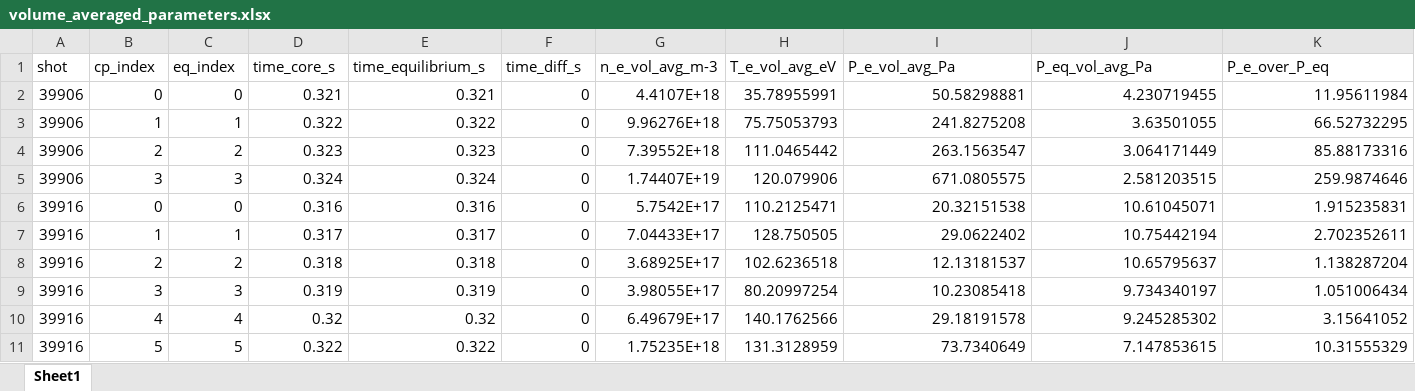
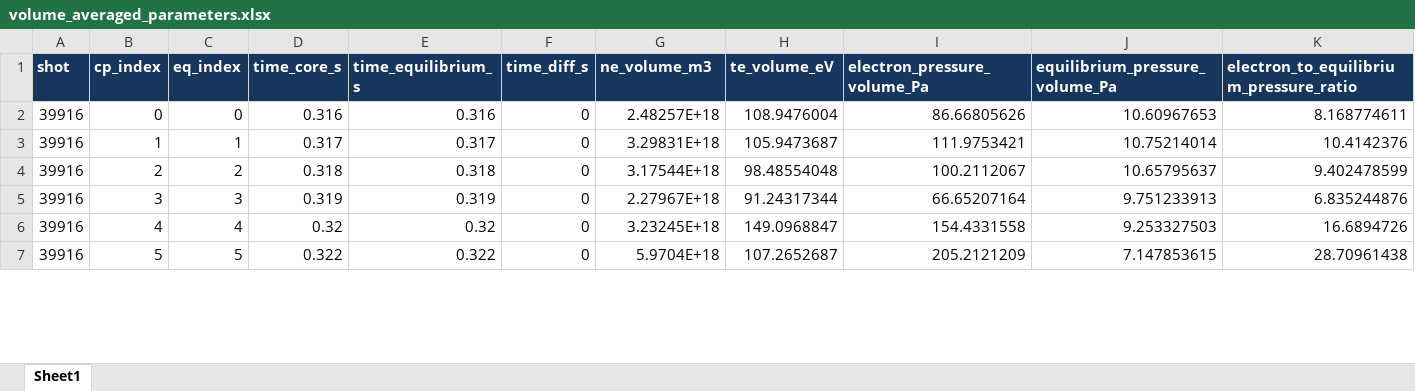
Before and after one commit to VEST-Tokamak/vaft, an Excel workbook: workflow/automatic_pipeline_3_data_summary/volume_averaged_parameters.xlsx, sheet Sheet1, drawn as a sheet; only a part is shown; values as stored, in another font and other column widths than the file's, no borders; removed rows and columns are numbered as before the commit, all else as after; the diff covers the shown part only; the diff names each change by its address in the sheet, - before the commit and + after, or states it on an @@ line.

```diff
--- a/workflow/automatic_pipeline_3_data_summary/volume_averaged_parameters.xlsx (sheet Sheet1)
+++ b/workflow/automatic_pipeline_3_data_summary/volume_averaged_parameters.xlsx (sheet Sheet1)
@@ A1:K1 fill: none → #17365D, bold: off → on, text colour: black → #FFFFFF @@
-G1: n_e_vol_avg_m-3
+G1: ne_volume_m3
-H1: T_e_vol_avg_eV
+H1: te_volume_eV
-I1: P_e_vol_avg_Pa
+I1: electron_pressure_volume_Pa
-J1: P_eq_vol_avg_Pa
+J1: equilibrium_pressure_volume_Pa
-K1: P_e_over_P_eq
+K1: electron_to_equilibrium_pressure_ratio
-row 2: 39906 | 0 | 0 | 0.321 | 0.321 | 0 | 4.4107E+18 | 35.78955991 | 50.58298881 | 4.230719455 | 11.95611984
-row 3: 39906 | 1 | 1 | 0.322 | 0.322 | 0 | 9.96276E+18 | 75.75053793 | 241.8275208 | 3.63501055 | 66.52732295
-row 4: 39906 | 2 | 2 | 0.323 | 0.323 | 0 | 7.39552E+18 | 111.0465442 | 263.1563547 | 3.064171449 | 85.88173316
-row 5: 39906 | 3 | 3 | 0.324 | 0.324 | 0 | 1.74407E+19 | 120.079906 | 671.0805575 | 2.581203515 | 259.9874646
-G2 (ne_volume_m3): 5.7542E+17
+G2 (ne_volume_m3): 2.48257E+18
-H2 (te_volume_eV): 110.2125471
+H2 (te_volume_eV): 108.9476004
-I2 (electron_pressure_volume_Pa): 20.32151538
+I2 (electron_pressure_volume_Pa): 86.66805626
-J2 (equilibrium_pressure_volume_Pa): 10.61045071
+J2 (equilibrium_pressure_volume_Pa): 10.60967653
-K2: 1.915235831
+K2: 8.168774611
-G3 (ne_volume_m3): 7.04433E+17
+G3 (ne_volume_m3): 3.29831E+18
-H3 (te_volume_eV): 128.750505
+H3 (te_volume_eV): 105.9473687
-I3 (electron_pressure_volume_Pa): 29.0622402
+I3 (electron_pressure_volume_Pa): 111.9753421
-J3 (equilibrium_pressure_volume_Pa): 10.75442194
+J3 (equilibrium_pressure_volume_Pa): 10.75214014
-K3: 2.702352611
+K3: 10.4142376
-G4 (ne_volume_m3): 3.68925E+17
+G4 (ne_volume_m3): 3.17544E+18
-H4 (te_volume_eV): 102.6236518
+H4 (te_volume_eV): 98.48554048
-I4 (electron_pressure_volume_Pa): 12.13181537
+I4 (electron_pressure_volume_Pa): 100.2112067
-K4: 1.138287204
+K4: 9.402478599
-G5 (ne_volume_m3): 3.98055E+17
+G5 (ne_volume_m3): 2.27967E+18
-H5 (te_volume_eV): 80.20997254
+H5 (te_volume_eV): 91.24317344
-I5 (electron_pressure_volume_Pa): 10.23085418
+I5 (electron_pressure_volume_Pa): 66.65207164
-J5 (equilibrium_pressure_volume_Pa): 9.734340197
+J5 (equilibrium_pressure_volume_Pa): 9.751233913
-K5: 1.051006434
+K5: 6.835244876
-G6 (ne_volume_m3): 6.49679E+17
+G6 (ne_volume_m3): 3.23245E+18
-H6 (te_volume_eV): 140.1762566
+H6 (te_volume_eV): 149.0968847
-I6 (electron_pressure_volume_Pa): 29.18191578
+I6 (electron_pressure_volume_Pa): 154.4331558
-J6 (equilibrium_pressure_volume_Pa): 9.245285302
+J6 (equilibrium_pressure_volume_Pa): 9.253327503
-K6: 3.15641052
+K6: 16.6894726
-G7 (ne_volume_m3): 1.75235E+18
+G7 (ne_volume_m3): 5.9704E+18
-H7 (te_volume_eV): 131.3128959
+H7 (te_volume_eV): 107.2652687
-I7 (electron_pressure_volume_Pa): 73.7340649
+I7 (electron_pressure_volume_Pa): 205.2121209
-K7: 10.31555329
+K7: 28.70961438
```
Also changed, not shown: 36 removed rows and 31 edited cells elsewhere in this sheet, workflow/automatic_pipeline_3_data_summary/core_profiles_history.xlsx, workflow/automatic_pipeline_3_data_summary/equilibrium_global_history.xlsx, 38 other files.
